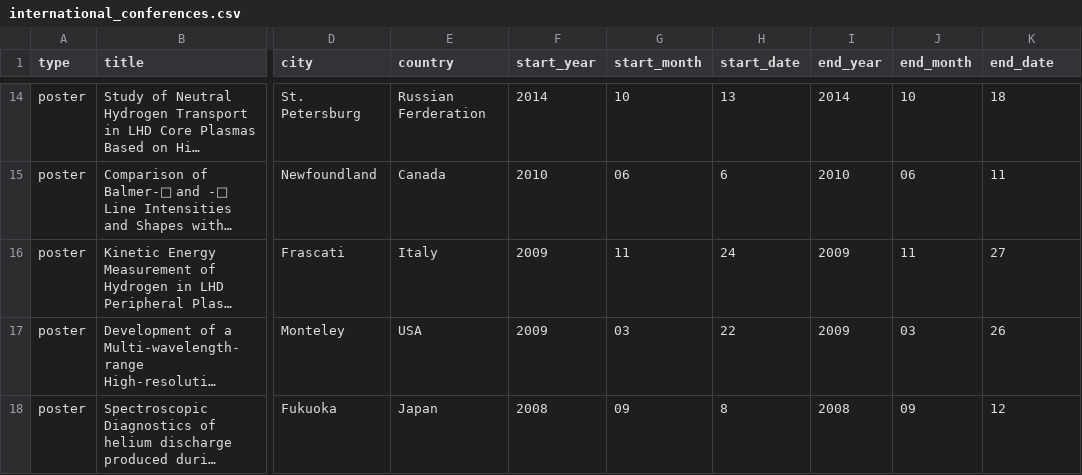
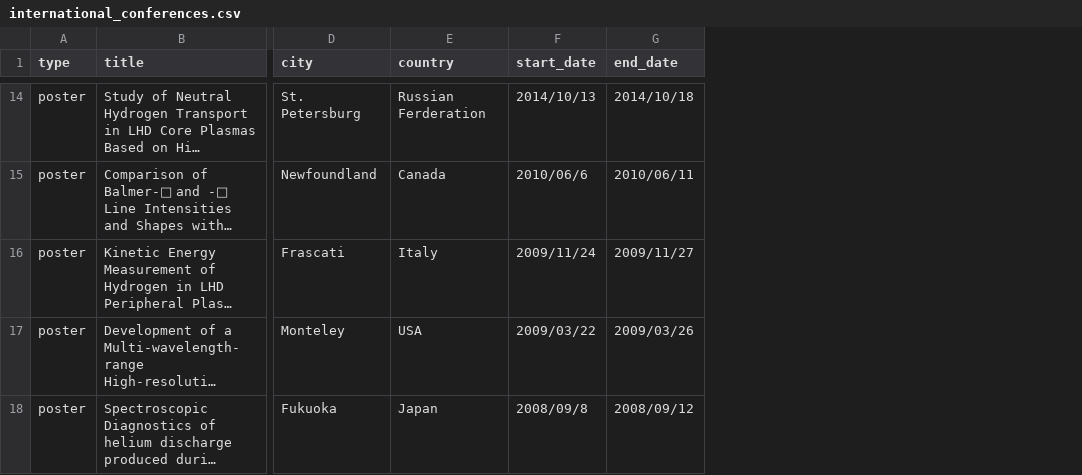
Before and after one commit to fujiisoup/keisukefujii, a CSV file: data/international_conferences.csv, drawn as a sheet; only a part is shown, gaps mark what is left out; long unchanged cells end in …; removed rows and columns are numbered as before the commit, all else as after; the diff covers the shown part only; the diff names each change by its address in the sheet, - before the commit and + after, or states it on an @@ line.

```diff
--- a/data/international_conferences.csv
+++ b/data/international_conferences.csv
-column F (start_year), rows 14-18: 2014 | 2010 | 2009 | 2009 | 2008
-column G (start_month), rows 14-18: 10 | 06 | 11 | 03 | 09
-column I (end_year), rows 14-18: 2014 | 2010 | 2009 | 2009 | 2008
-column J (end_month), rows 14-18: 10 | 06 | 11 | 03 | 09
-F14 (start_date): 13
+F14 (start_date): 2014/10/13
-G14 (end_date): 18
+G14 (end_date): 2014/10/18
-F15 (start_date): 6
+F15 (start_date): 2010/06/6
-G15 (end_date): 11
+G15 (end_date): 2010/06/11
-F16 (start_date): 24
+F16 (start_date): 2009/11/24
-G16 (end_date): 27
+G16 (end_date): 2009/11/27
-F17 (start_date): 22
+F17 (start_date): 2009/03/22
-G17 (end_date): 26
+G17 (end_date): 2009/03/26
-F18 (start_date): 8
+F18 (start_date): 2008/09/8
-G18 (end_date): 12
+G18 (end_date): 2008/09/12
```
Also changed, not shown: 27 edited cells elsewhere in this file, data/domestic_conferences.csv, 5 other files.
